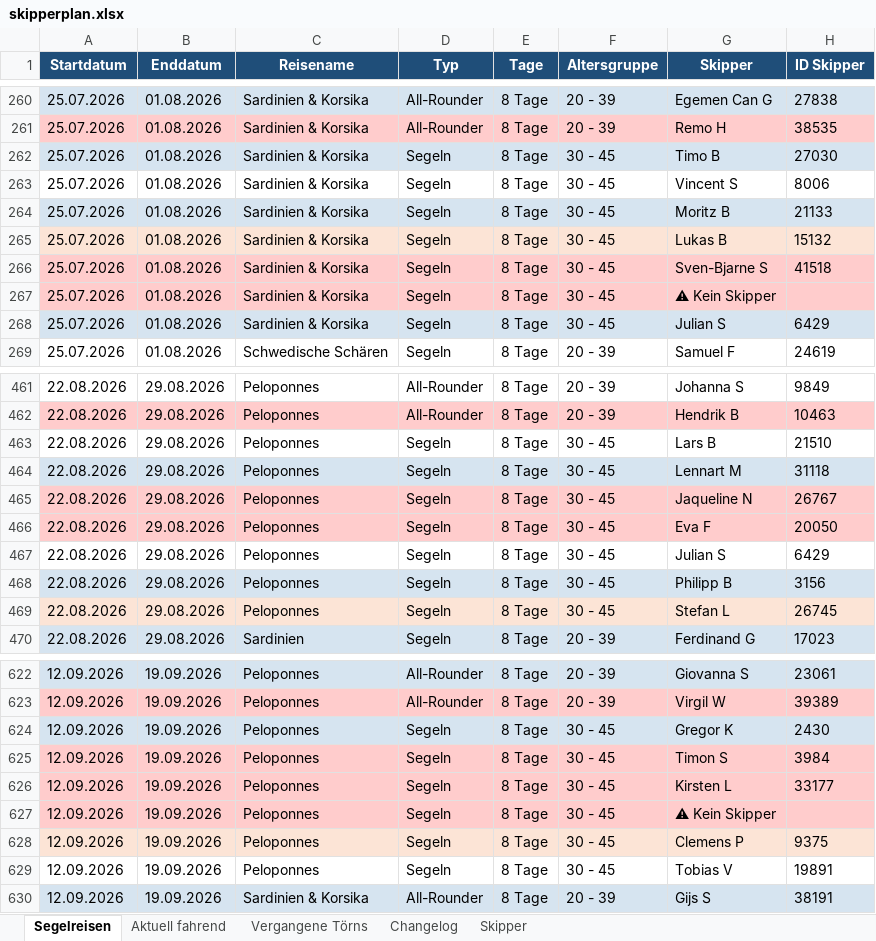
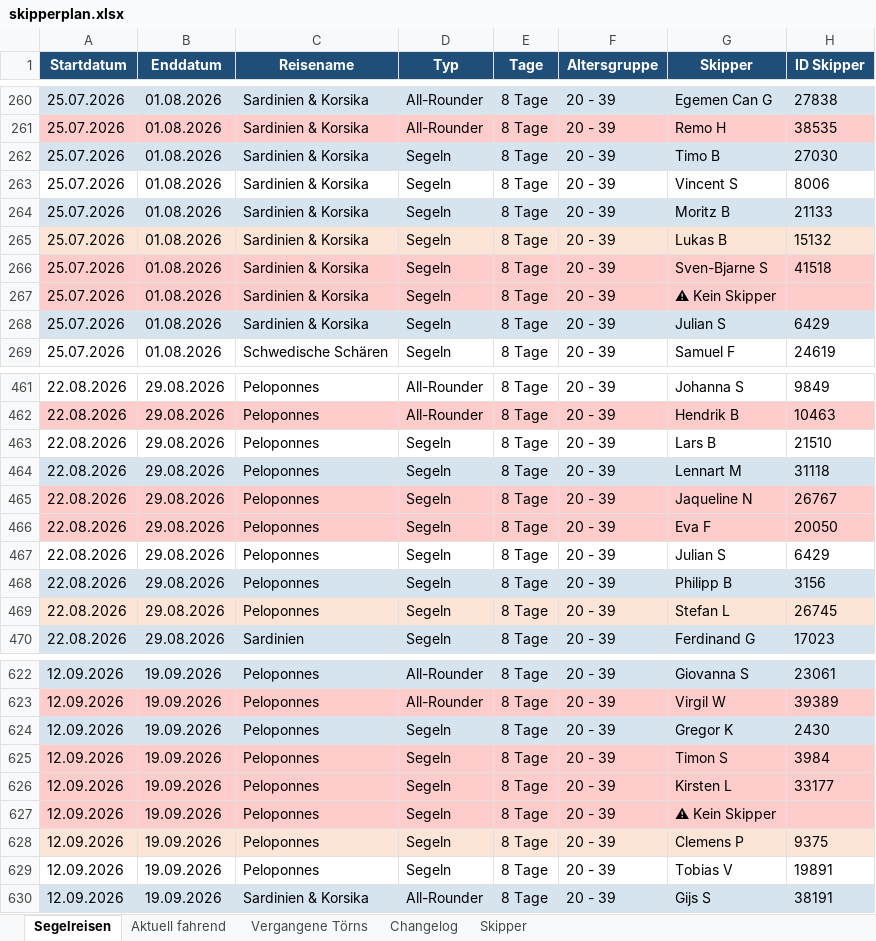
Before and after one commit to WolkeYachting/Skipperplan, an Excel workbook: skipperplan.xlsx, sheet Segelreisen, drawn as a sheet; only a part is shown, gaps mark what is left out; values as stored, in another font and other column widths than the file's, no borders; the diff covers the shown part only; the diff names each change by its address in the sheet, - before the commit and + after, or states it on an @@ line.

```diff
--- a/skipperplan.xlsx (sheet Segelreisen)
+++ b/skipperplan.xlsx (sheet Segelreisen)
-F262:F268 (Altersgruppe): 30 - 45
+F262:F268 (Altersgruppe): 20 - 39
-F463:F469 (Altersgruppe): 30 - 45
+F463:F469 (Altersgruppe): 20 - 39
-F624:F629 (Altersgruppe): 30 - 45
+F624:F629 (Altersgruppe): 20 - 39
```
Also changed, not shown: 88 edited cells and cell formats elsewhere in this sheet, sheet Aktuell fahrend, sheet Vergangene Törns, sheet Changelog.
